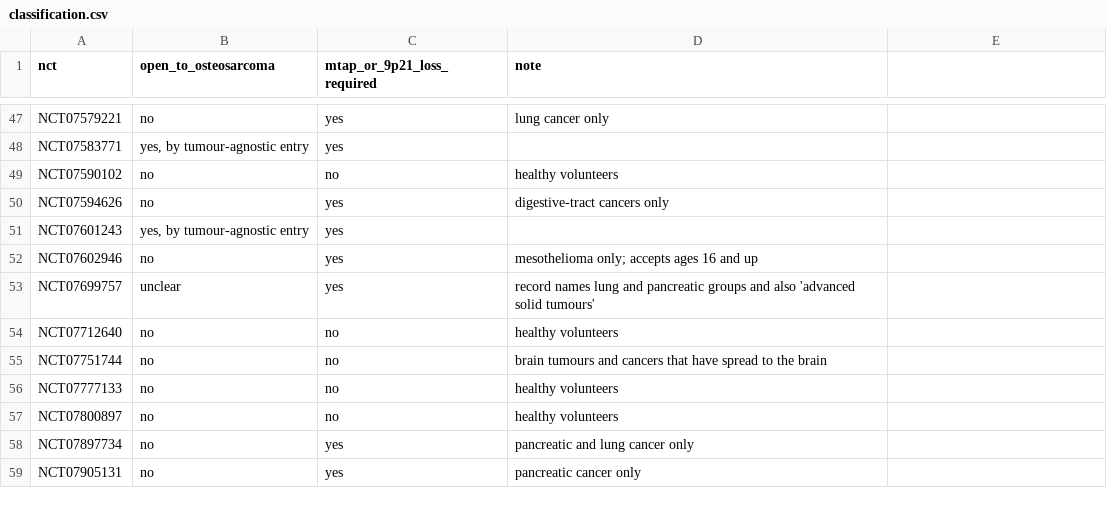
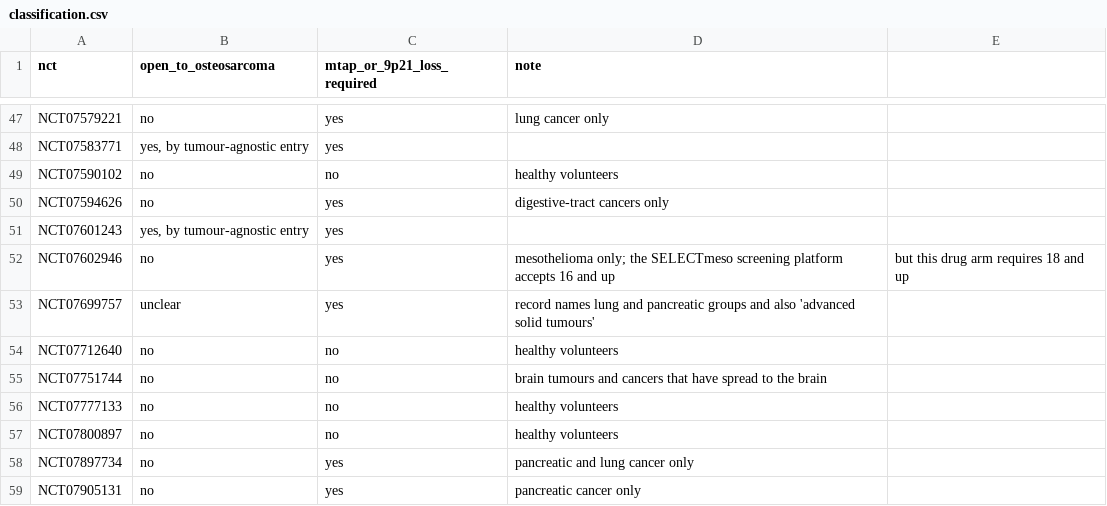
Before and after one commit to mgegen15-dev/For_John, a CSV file: data/engine/cycle04/classification.csv, drawn as a sheet; only a part is shown, gaps mark what is left out.

```diff
--- a/data/engine/cycle04/classification.csv
+++ b/data/engine/cycle04/classification.csv
@@ -51,3 +51,3 @@ NCT07594626,no,yes,digestive-tract cancers only
 NCT07601243,"yes, by tumour-agnostic entry",yes,
-NCT07602946,no,yes,mesothelioma only; accepts ages 16 and up
+NCT07602946,no,yes,mesothelioma only; the SELECTmeso screening platform accepts 16 and up, but this drug arm requires 18 and up
 NCT07699757,unclear,yes,record names lung and pancreatic groups and also 'advanced solid tumours'
```
Also changed, not shown: 17 other files.
